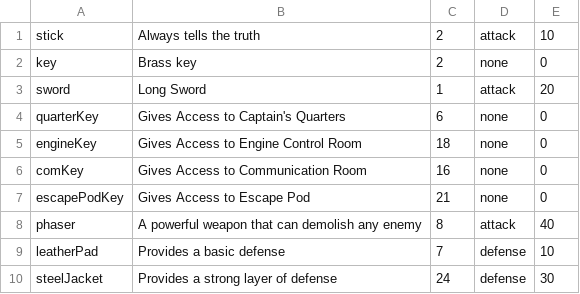
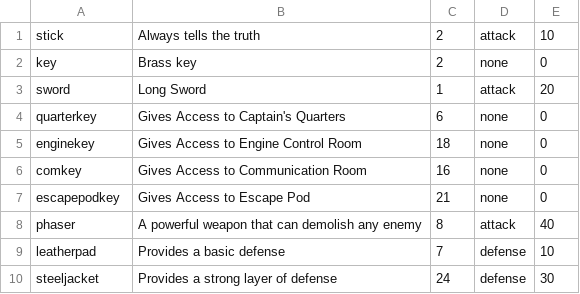
Before and after one commit to asgervasio/OtterSpace, a CSV file: OtterSpace/src/edu/ycp/cs320/otterspace/roomsdb/persist/res/items.csv, drawn as a sheet.

Commit message:
Made some slight edits to items.csv and double checked the room connections

```diff
--- a/OtterSpace/src/edu/ycp/cs320/otterspace/roomsdb/persist/res/items.csv
+++ b/OtterSpace/src/edu/ycp/cs320/otterspace/roomsdb/persist/res/items.csv
@@ -3,8 +3,8 @@ key|Brass key|2|none|0
 sword|Long Sword|1|attack|20
-quarterKey|Gives Access to Captain's Quarters|6|none|0
-engineKey|Gives Access to Engine Control Room|18|none|0
-comKey|Gives Access to Communication Room|16|none|0
-escapePodKey|Gives Access to Escape Pod|21|none|0
+quarterkey|Gives Access to Captain's Quarters|6|none|0
+enginekey|Gives Access to Engine Control Room|18|none|0
+comkey|Gives Access to Communication Room|16|none|0
+escapepodkey|Gives Access to Escape Pod|21|none|0
 phaser|A powerful weapon that can demolish any enemy|8|attack|40
-leatherPad|Provides a basic defense|7|defense|10
-steelJacket|Provides a strong layer of defense|24|defense|30
+leatherpad|Provides a basic defense|7|defense|10
+steeljacket|Provides a strong layer of defense|24|defense|30
```
Also changed, not shown: 1 other file.
